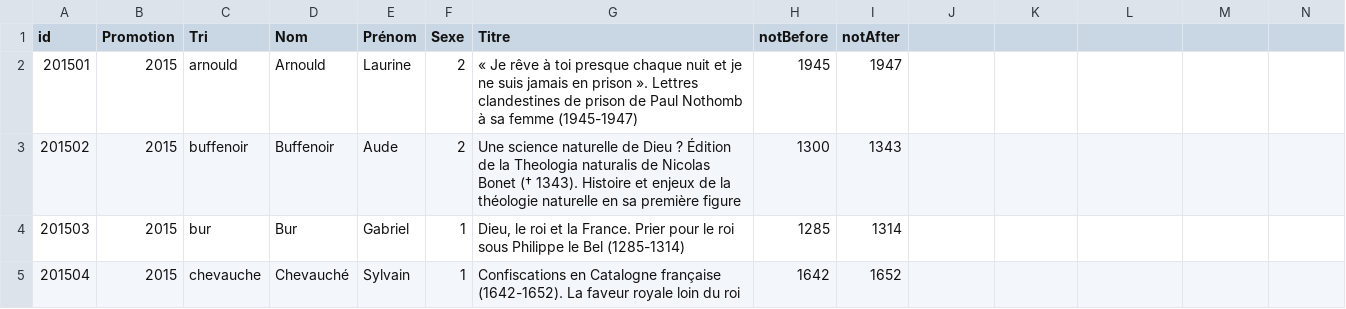
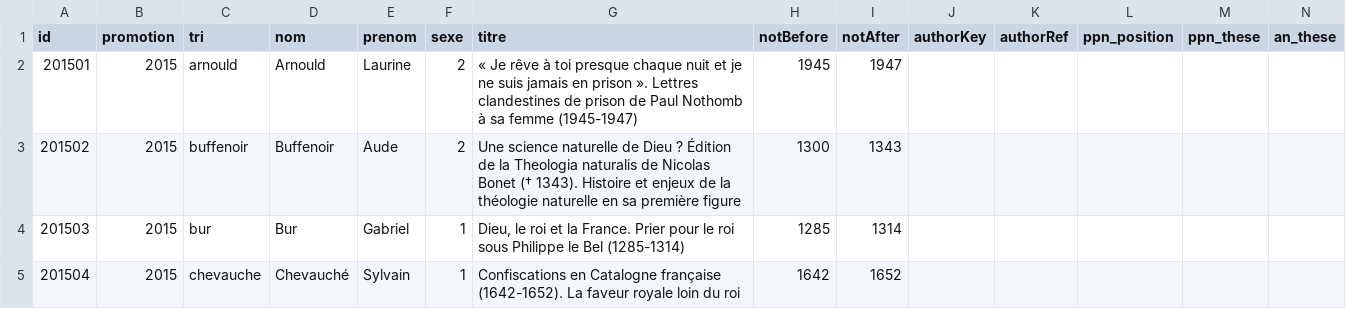
Before and after one commit to chartes/theses, a CSV file: theses.csv, drawn as a sheet; only a part is shown.

Commit message:
ajouts des champs utiles ds theses.csv

```diff
--- a/theses.csv
+++ b/theses.csv
@@ -1,2 +1,2 @@
-"id","Promotion","Tri","Nom","Prénom","Sexe","Titre","notBefore","notAfter"
+"id","promotion","tri","nom","prenom","sexe","titre","notBefore","notAfter","authorKey","authorRef","ppn_position","ppn_these","an_these"
 201501,2015,"arnould","Arnould","Laurine",2,"« Je rêve à toi presque chaque nuit et je ne suis jamais en prison ». Lettres clandestines de prison de Paul Nothomb à sa femme (1945-1947)",1945,1947
```
